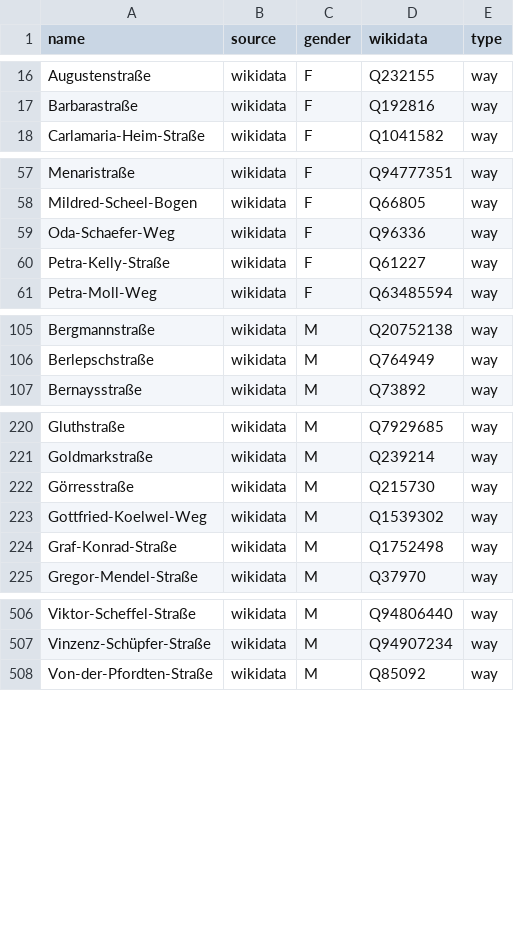
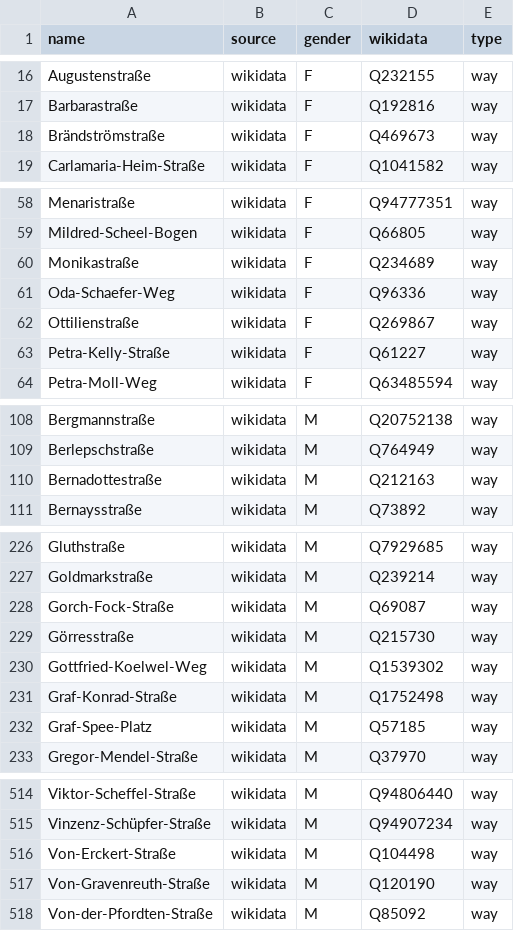
Before and after one commit to EqualStreetNames/equalstreetnames-munich, a CSV file: data/gender.csv, drawn as a sheet; only a part is shown, gaps mark what is left out; the diff covers the shown part only; the diff names each change by its address in the sheet, - before the commit and + after, or states it on an @@ line.

```diff
--- a/data/gender.csv
+++ b/data/gender.csv
+row 18: Brändströmstraße | wikidata | F | Q469673 | way
+row 60: Monikastraße | wikidata | F | Q234689 | way
+row 62: Ottilienstraße | wikidata | F | Q269867 | way
+row 110: Bernadottestraße | wikidata | M | Q212163 | way
+row 228: Gorch-Fock-Straße | wikidata | M | Q69087 | way
+row 232: Graf-Spee-Platz | wikidata | M | Q57185 | way
+row 516: Von-Erckert-Straße | wikidata | M | Q104498 | way
+row 517: Von-Gravenreuth-Straße | wikidata | M | Q120190 | way
```
Also changed, not shown: 3 added rows elsewhere in this file, data/other.csv, 3 other files.
